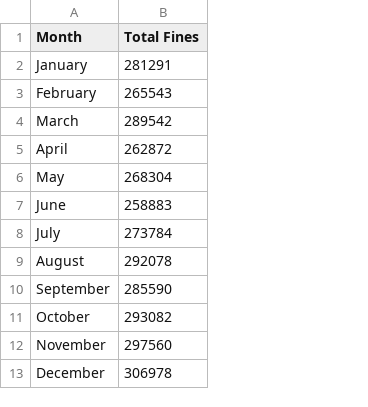
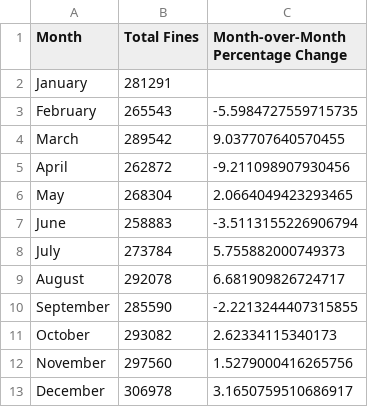
Before and after one commit to NathanVuSwinburne/Data-Visualization-Project-For-Speeding-Fines-In-Australia-2023, a CSV file: data/fines_over_months.csv, drawn as a sheet; the diff names each change by its address in the sheet, - before the commit and + after, or states it on an @@ line.

Commit message:
update on the load data and monthly and jurisdiction chart.

```diff
--- a/data/fines_over_months.csv
+++ b/data/fines_over_months.csv
+column C, rows 1-13: Month-over-Month Percentage Change |  | -5.5984727559715735 | 9.037707640570455 | -9.211098907930456 | 2.0664049423293465 | -3.5113155226906794 | 5.755882000749373 | 6.681909826724717 | -2.2213244407315855 | 2.62334115340173 | 1.5279000416265756 | 3.1650759510686917
```
Also changed, not shown: 8 other files.
